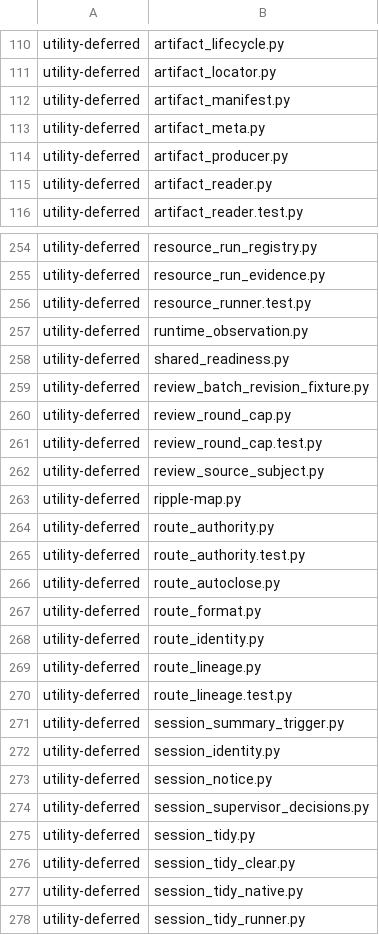
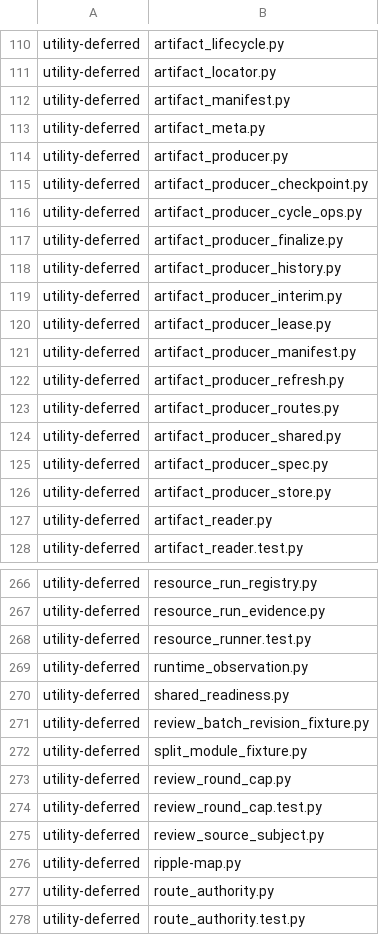
Before and after one commit to dmlguq456/hearting, a TSV file: tools/adaptation-census.tsv, drawn as a sheet; only a part is shown, gaps mark what is left out; the shorter side is filled out with more unchanged rows.

```diff
--- a/tools/adaptation-census.tsv
+++ b/tools/adaptation-census.tsv
@@ -114,2 +114,14 @@ utility-deferred	artifact_meta.py
 utility-deferred	artifact_producer.py
+utility-deferred	artifact_producer_checkpoint.py
+utility-deferred	artifact_producer_cycle_ops.py
+utility-deferred	artifact_producer_finalize.py
+utility-deferred	artifact_producer_history.py
+utility-deferred	artifact_producer_interim.py
+utility-deferred	artifact_producer_lease.py
+utility-deferred	artifact_producer_manifest.py
+utility-deferred	artifact_producer_refresh.py
+utility-deferred	artifact_producer_routes.py
+utility-deferred	artifact_producer_shared.py
+utility-deferred	artifact_producer_spec.py
+utility-deferred	artifact_producer_store.py
 utility-deferred	artifact_reader.py
@@ -259,2 +271,3 @@ utility-deferred	shared_readiness.py
 utility-deferred	review_batch_revision_fixture.py
+utility-deferred	split_module_fixture.py
 utility-deferred	review_round_cap.py
```
Also changed, not shown: 44 other files.
